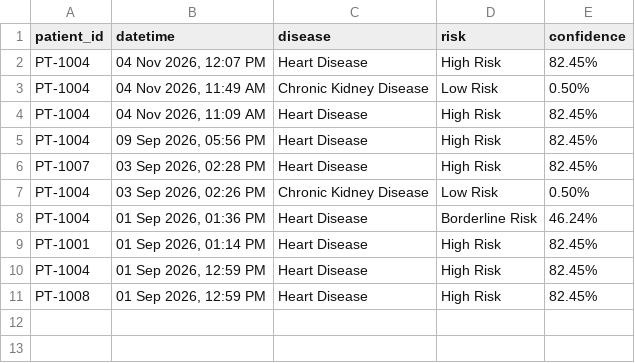
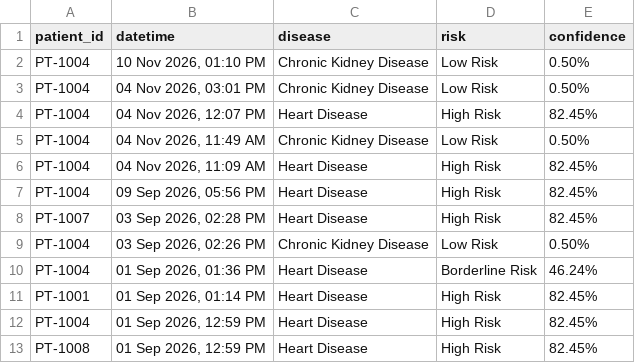
Before and after one commit to Muskaan1530/Explainable-Multi-Disease-Prediction, a CSV file: audit_logs_dr_muskan.csv, drawn as a sheet.

```diff
--- a/audit_logs_dr_muskan.csv
+++ b/audit_logs_dr_muskan.csv
@@ -1,2 +1,4 @@
 patient_id,datetime,disease,risk,confidence
+PT-1004,"10 Nov 2026, 01:10 PM",Chronic Kidney Disease,Low Risk,0.50%
+PT-1004,"04 Nov 2026, 03:01 PM",Chronic Kidney Disease,Low Risk,0.50%
 PT-1004,"04 Nov 2026, 12:07 PM",Heart Disease,High Risk,82.45%
```
Also changed, not shown: 1 other file.
